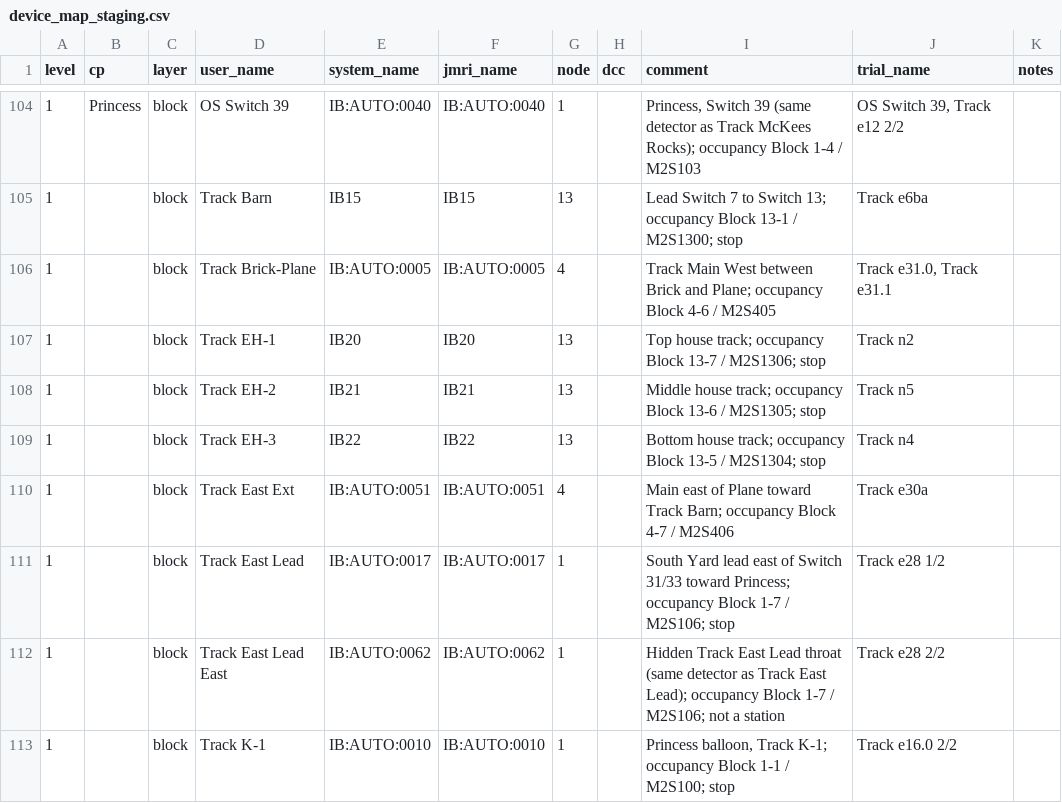
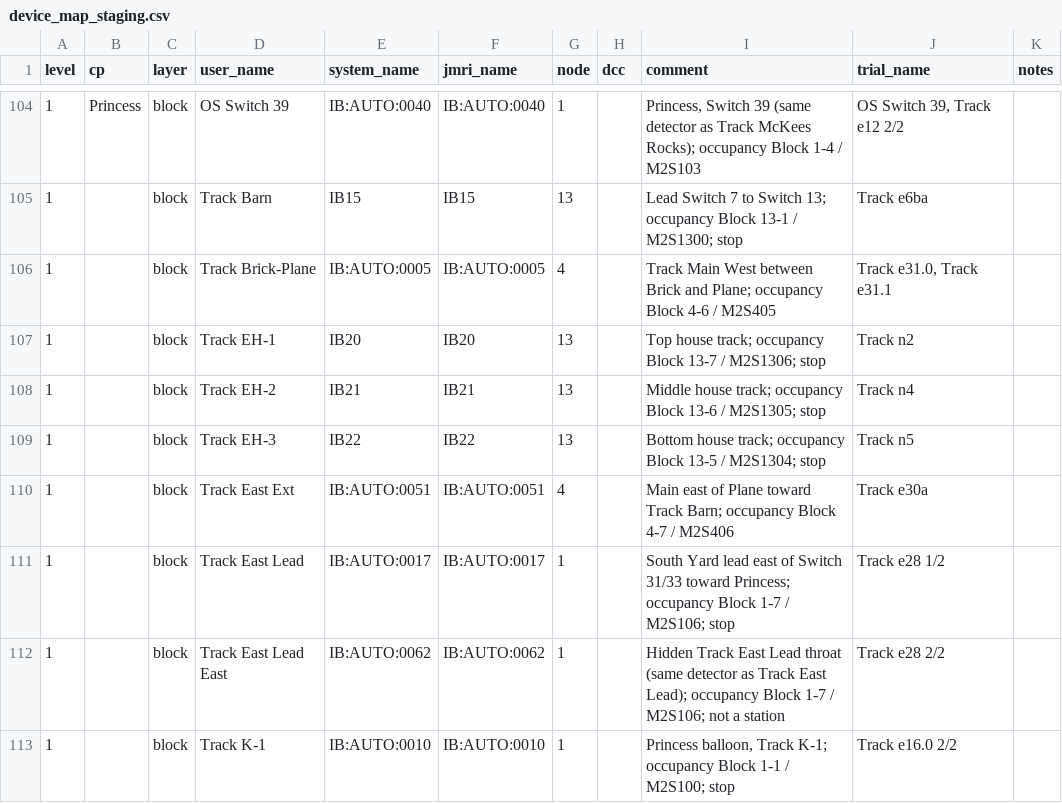
Before and after one commit to lnevo/hart, a CSV file: jmri/layouts/hart/data/schematic/device_map_staging.csv, drawn as a sheet; only a part is shown, gaps mark what is left out.

```diff
--- a/jmri/layouts/hart/data/schematic/device_map_staging.csv
+++ b/jmri/layouts/hart/data/schematic/device_map_staging.csv
@@ -107,4 +107,4 @@ level,cp,layer,user_name,system_name,jmri_name,node,dcc,comment,trial_name,notes
 1,,block,Track EH-1,IB20,IB20,13,,Top house track; occupancy Block 13-7 / M2S1306; stop,Track n2,
-1,,block,Track EH-2,IB21,IB21,13,,Middle house track; occupancy Block 13-6 / M2S1305; stop,Track n5,
-1,,block,Track EH-3,IB22,IB22,13,,Bottom house track; occupancy Block 13-5 / M2S1304; stop,Track n4,
+1,,block,Track EH-2,IB21,IB21,13,,Middle house track; occupancy Block 13-6 / M2S1305; stop,Track n4,
+1,,block,Track EH-3,IB22,IB22,13,,Bottom house track; occupancy Block 13-5 / M2S1304; stop,Track n5,
 1,,block,Track East Ext,IB:AUTO:0051,IB:AUTO:0051,4,,Main east of Plane toward Track Barn; occupancy Block 4-7 / M2S406,Track e30a,
```
Also changed, not shown: jmri/layouts/hart/data/block_lengths.csv, jmri/layouts/hart/data/le_signal_boundaries.csv, 57 other files.
